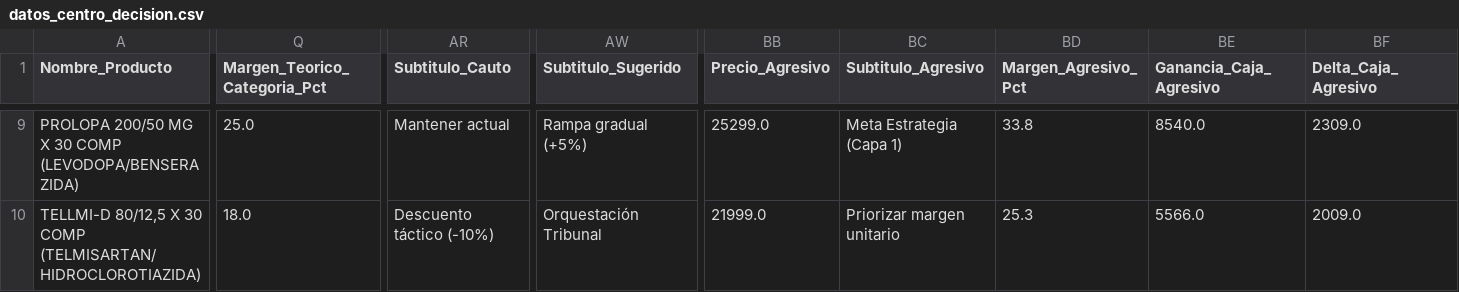
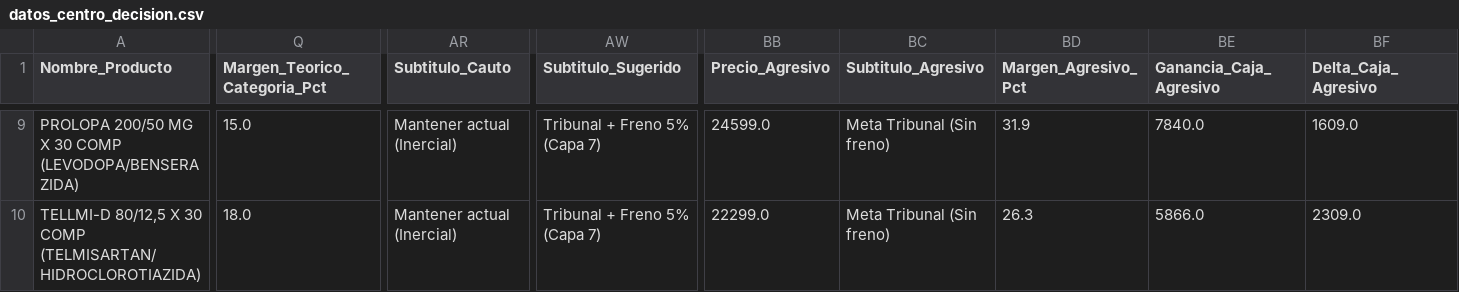
Before and after one commit to Jorge-Alamos/App_Fuga_Margen_Test, a CSV file: datos_centro_decision.csv, drawn as a sheet; only a part is shown, gaps mark what is left out; the diff covers the shown part only; the diff names each change by its address in the sheet, - before the commit and + after, or states it on an @@ line.

```diff
--- a/datos_centro_decision.csv
+++ b/datos_centro_decision.csv
-Q9 (Margen_Teorico_Categoria_Pct): 25.0
+Q9 (Margen_Teorico_Categoria_Pct): 15.0
-AR9 (Subtitulo_Cauto): Mantener actual
+AR9 (Subtitulo_Cauto): Mantener actual (Inercial)
-AW9 (Subtitulo_Sugerido): Rampa gradual (+5%)
+AW9 (Subtitulo_Sugerido): Tribunal + Freno 5% (Capa 7)
-BB9 (Precio_Agresivo): 25299.0
+BB9 (Precio_Agresivo): 24599.0
-BC9 (Subtitulo_Agresivo): Meta Estrategia (Capa 1)
+BC9 (Subtitulo_Agresivo): Meta Tribunal (Sin freno)
-BD9 (Margen_Agresivo_Pct): 33.8
+BD9 (Margen_Agresivo_Pct): 31.9
-BE9 (Ganancia_Caja_Agresivo): 8540.0
+BE9 (Ganancia_Caja_Agresivo): 7840.0
-BF9 (Delta_Caja_Agresivo): 2309.0
+BF9 (Delta_Caja_Agresivo): 1609.0
-AR10 (Subtitulo_Cauto): Descuento táctico (-10%)
+AR10 (Subtitulo_Cauto): Mantener actual (Inercial)
-AW10 (Subtitulo_Sugerido): Orquestación Tribunal
+AW10 (Subtitulo_Sugerido): Tribunal + Freno 5% (Capa 7)
-BB10 (Precio_Agresivo): 21999.0
+BB10 (Precio_Agresivo): 22299.0
-BC10 (Subtitulo_Agresivo): Priorizar margen unitario
+BC10 (Subtitulo_Agresivo): Meta Tribunal (Sin freno)
-BD10 (Margen_Agresivo_Pct): 25.3
+BD10 (Margen_Agresivo_Pct): 26.3
-BE10 (Ganancia_Caja_Agresivo): 5566.0
+BE10 (Ganancia_Caja_Agresivo): 5866.0
-BF10 (Delta_Caja_Agresivo): 2009.0
+BF10 (Delta_Caja_Agresivo): 2309.0
```
Also changed, not shown: 94 edited cells elsewhere in this file.
